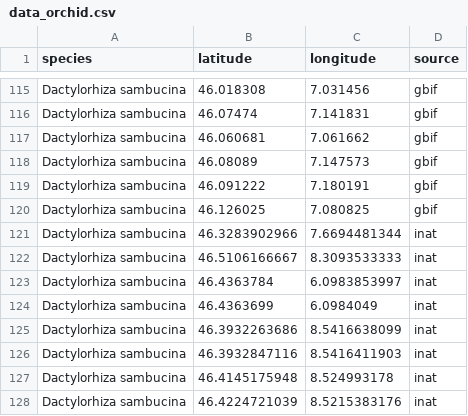
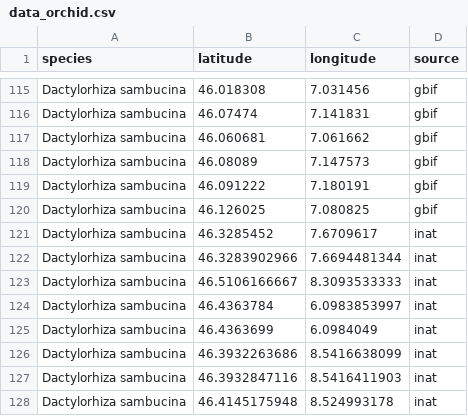
Before and after one commit to Nina-Seidel/BDA_Project, a CSV file: data/data_orchid.csv, drawn as a sheet; only a part is shown, gaps mark what is left out; the shorter side is filled out with more unchanged rows.

```diff
--- a/data/data_orchid.csv
+++ b/data/data_orchid.csv
@@ -120,2 +120,3 @@
 "Dactylorhiza sambucina",46.126025,7.080825,"gbif"
+"Dactylorhiza sambucina",46.3285452,7.6709617,"inat"
 "Dactylorhiza sambucina",46.3283902966,7.6694481344,"inat"
```
Also changed, not shown: data/matrix_full.csv, data/matrix_full_eco.csv, 6 other files.
